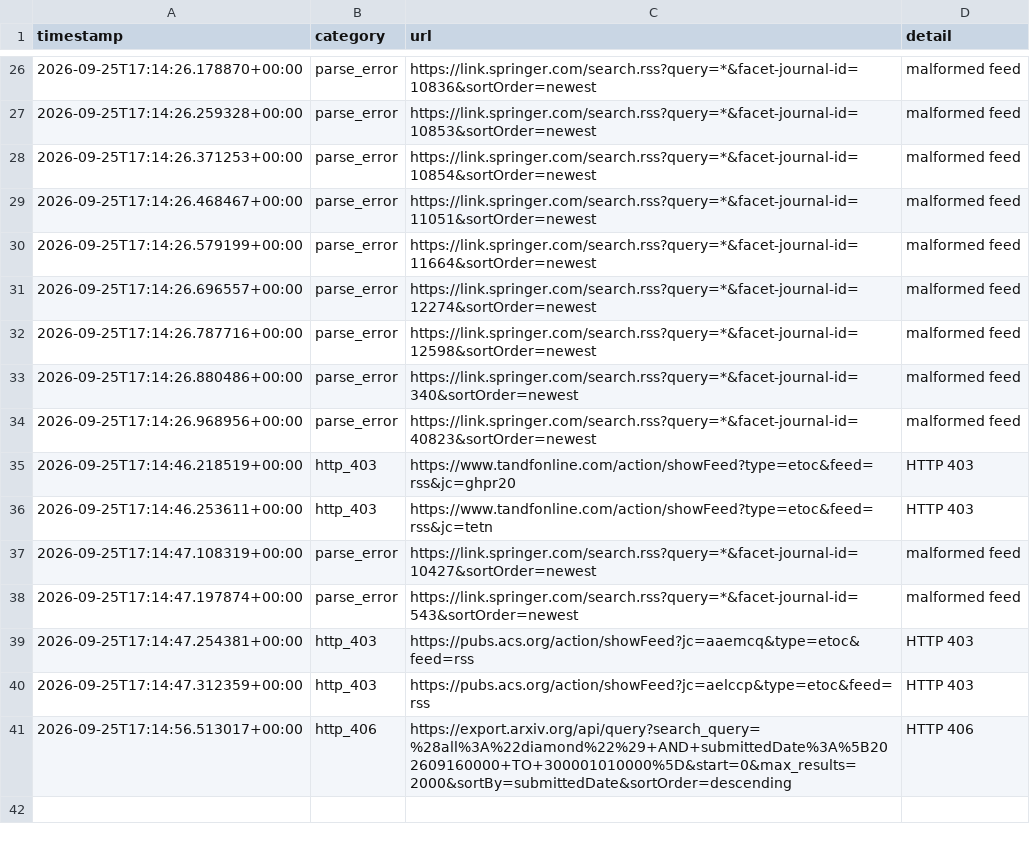
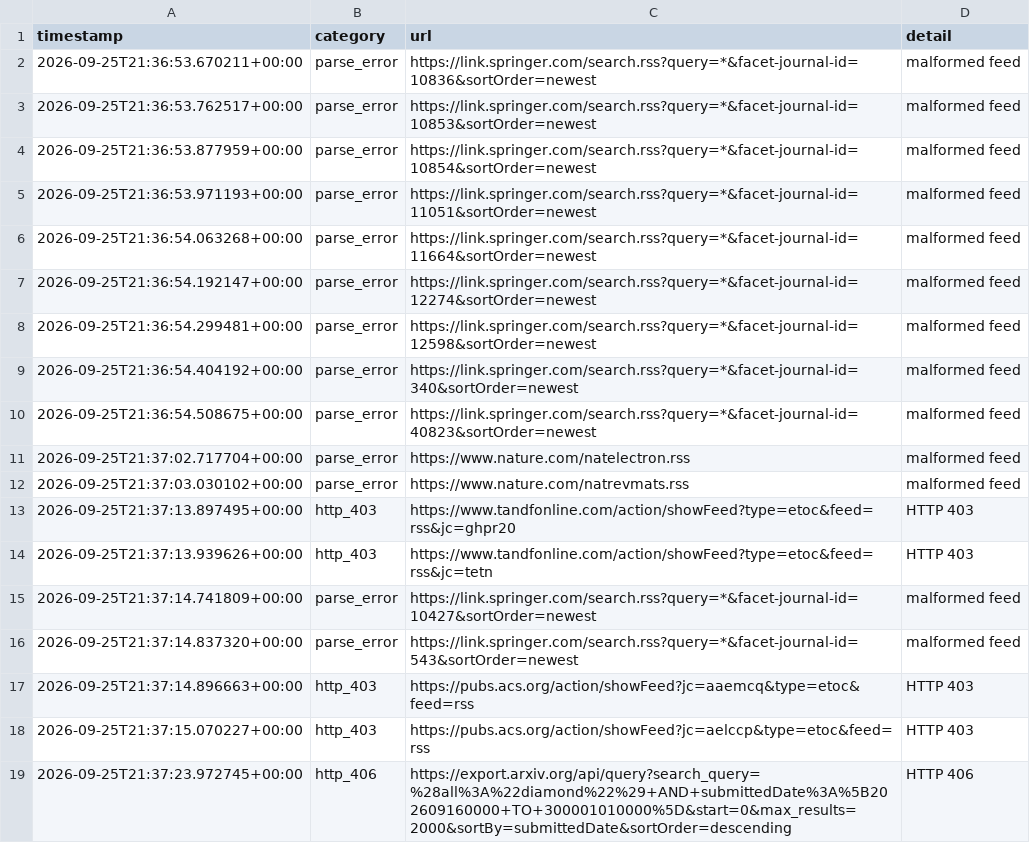
Before and after one commit to Llxyyds666/diamond-paper-feed, a TSV file: fetch_failures.tsv, drawn as a sheet; only a part is shown, gaps mark what is left out; the diff covers the shown part only.

```diff
--- a/fetch_failures.tsv
+++ b/fetch_failures.tsv
@@ -26,16 +2,18 @@ timestamp	category	url	detail
-2026-09-25T17:14:26.178870+00:00	parse_error	https://link.springer.com/search.rss?query=*&facet-journal-id=10836&sortOrder=newest	malformed feed
-2026-09-25T17:14:26.259328+00:00	parse_error	https://link.springer.com/search.rss?query=*&facet-journal-id=10853&sortOrder=newest	malformed feed
-2026-09-25T17:14:26.371253+00:00	parse_error	https://link.springer.com/search.rss?query=*&facet-journal-id=10854&sortOrder=newest	malformed feed
-2026-09-25T17:14:26.468467+00:00	parse_error	https://link.springer.com/search.rss?query=*&facet-journal-id=11051&sortOrder=newest	malformed feed
-2026-09-25T17:14:26.579199+00:00	parse_error	https://link.springer.com/search.rss?query=*&facet-journal-id=11664&sortOrder=newest	malformed feed
-2026-09-25T17:14:26.696557+00:00	parse_error	https://link.springer.com/search.rss?query=*&facet-journal-id=12274&sortOrder=newest	malformed feed
-2026-09-25T17:14:26.787716+00:00	parse_error	https://link.springer.com/search.rss?query=*&facet-journal-id=12598&sortOrder=newest	malformed feed
-2026-09-25T17:14:26.880486+00:00	parse_error	https://link.springer.com/search.rss?query=*&facet-journal-id=340&sortOrder=newest	malformed feed
-2026-09-25T17:14:26.968956+00:00	parse_error	https://link.springer.com/search.rss?query=*&facet-journal-id=40823&sortOrder=newest	malformed feed
-2026-09-25T17:14:46.218519+00:00	http_403	https://www.tandfonline.com/action/showFeed?type=etoc&feed=rss&jc=ghpr20	HTTP 403
-2026-09-25T17:14:46.253611+00:00	http_403	https://www.tandfonline.com/action/showFeed?type=etoc&feed=rss&jc=tetn	HTTP 403
-2026-09-25T17:14:47.108319+00:00	parse_error	https://link.springer.com/search.rss?query=*&facet-journal-id=10427&sortOrder=newest	malformed feed
-2026-09-25T17:14:47.197874+00:00	parse_error	https://link.springer.com/search.rss?query=*&facet-journal-id=543&sortOrder=newest	malformed feed
-2026-09-25T17:14:47.254381+00:00	http_403	https://pubs.acs.org/action/showFeed?jc=aaemcq&type=etoc&feed=rss	HTTP 403
-2026-09-25T17:14:47.312359+00:00	http_403	https://pubs.acs.org/action/showFeed?jc=aelccp&type=etoc&feed=rss	HTTP 403
-2026-09-25T17:14:56.513017+00:00	http_406	https://export.arxiv.org/api/query?search_query=%28all%3A%22diamond%22%29+AND+submittedDate%3A%5B202609160000+TO+300001010000%5D&start=0&max_results=2000&sortBy=submittedDate&sortOrder=descending	HTTP 406
+2026-09-25T21:36:53.670211+00:00	parse_error	https://link.springer.com/search.rss?query=*&facet-journal-id=10836&sortOrder=newest	malformed feed
+2026-09-25T21:36:53.762517+00:00	parse_error	https://link.springer.com/search.rss?query=*&facet-journal-id=10853&sortOrder=newest	malformed feed
+2026-09-25T21:36:53.877959+00:00	parse_error	https://link.springer.com/search.rss?query=*&facet-journal-id=10854&sortOrder=newest	malformed feed
+2026-09-25T21:36:53.971193+00:00	parse_error	https://link.springer.com/search.rss?query=*&facet-journal-id=11051&sortOrder=newest	malformed feed
+2026-09-25T21:36:54.063268+00:00	parse_error	https://link.springer.com/search.rss?query=*&facet-journal-id=11664&sortOrder=newest	malformed feed
+2026-09-25T21:36:54.192147+00:00	parse_error	https://link.springer.com/search.rss?query=*&facet-journal-id=12274&sortOrder=newest	malformed feed
+2026-09-25T21:36:54.299481+00:00	parse_error	https://link.springer.com/search.rss?query=*&facet-journal-id=12598&sortOrder=newest	malformed feed
+2026-09-25T21:36:54.404192+00:00	parse_error	https://link.springer.com/search.rss?query=*&facet-journal-id=340&sortOrder=newest	malformed feed
+2026-09-25T21:36:54.508675+00:00	parse_error	https://link.springer.com/search.rss?query=*&facet-journal-id=40823&sortOrder=newest	malformed feed
+2026-09-25T21:37:02.717704+00:00	parse_error	https://www.nature.com/natelectron.rss	malformed feed
+2026-09-25T21:37:03.030102+00:00	parse_error	https://www.nature.com/natrevmats.rss	malformed feed
+2026-09-25T21:37:13.897495+00:00	http_403	https://www.tandfonline.com/action/showFeed?type=etoc&feed=rss&jc=ghpr20	HTTP 403
+2026-09-25T21:37:13.939626+00:00	http_403	https://www.tandfonline.com/action/showFeed?type=etoc&feed=rss&jc=tetn	HTTP 403
+2026-09-25T21:37:14.741809+00:00	parse_error	https://link.springer.com/search.rss?query=*&facet-journal-id=10427&sortOrder=newest	malformed feed
+2026-09-25T21:37:14.837320+00:00	parse_error	https://link.springer.com/search.rss?query=*&facet-journal-id=543&sortOrder=newest	malformed feed
+2026-09-25T21:37:14.896663+00:00	http_403	https://pubs.acs.org/action/showFeed?jc=aaemcq&type=etoc&feed=rss	HTTP 403
+2026-09-25T21:37:15.070227+00:00	http_403	https://pubs.acs.org/action/showFeed?jc=aelccp&type=etoc&feed=rss	HTTP 403
+2026-09-25T21:37:23.972745+00:00	http_406	https://export.arxiv.org/api/query?search_query=%28all%3A%22diamond%22%29+AND+submittedDate%3A%5B202609160000+TO+300001010000%5D&start=0&max_results=2000&sortBy=submittedDate&sortOrder=descending	HTTP 406
```
Also changed, not shown: 24 removed rows elsewhere in this file, 2 other files.
